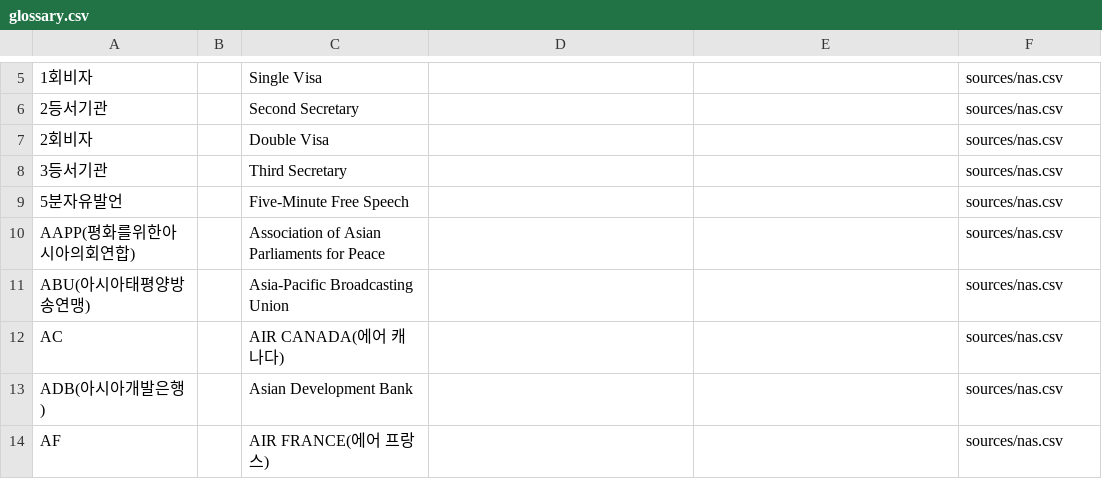
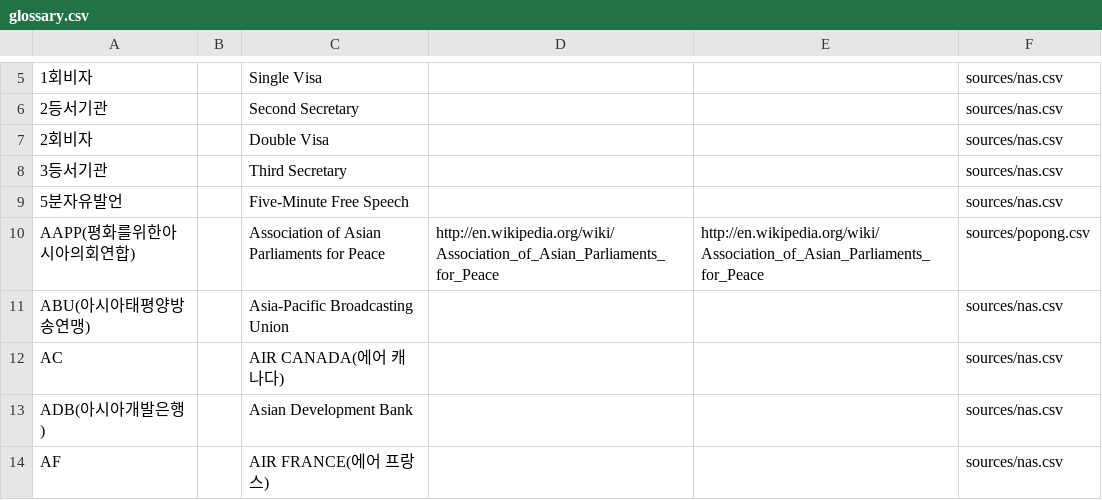
Before and after one commit to teampopong/popong.com-glossary, a CSV file: glossary.csv, drawn as a sheet; only a part is shown, gaps mark what is left out.

Commit message:
Update glossary.csv

```diff
--- a/glossary.csv
+++ b/glossary.csv
@@ -9,3 +9,3 @@
 5분자유발언,,Five-Minute Free Speech,,,sources/nas.csv
-AAPP(평화를위한아시아의회연합),,Association of Asian Parliaments for Peace,,,sources/nas.csv
+AAPP(평화를위한아시아의회연합),,Association of Asian Parliaments for Peace,http://en.wikipedia.org/wiki/Association_of_Asian_Parliaments_for_Peace,http://en.wikipedia.org/wiki/Association_of_Asian_Parliaments_for_Peace,sources/popong.csv
 ABU(아시아태평양방송연맹),,Asia-Pacific Broadcasting Union,,,sources/nas.csv
```
